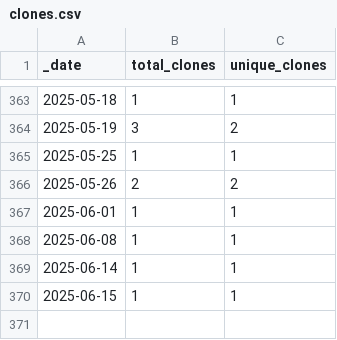
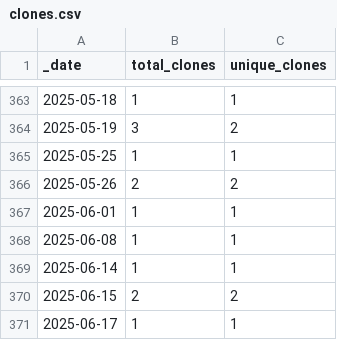
Before and after one commit to roberts-farm-of-ideas/12, a CSV file: traffic/clones.csv, drawn as a sheet; only a part is shown, gaps mark what is left out.

Commit message:
GitHub traffic

```diff
--- a/traffic/clones.csv
+++ b/traffic/clones.csv
@@ -369,2 +369,3 @@ _date,total_clones,unique_clones
 2025-06-14,1,1
-2025-06-15,1,1
+2025-06-15,2,2
+2025-06-17,1,1
```
Also changed, not shown: 1 other file.
